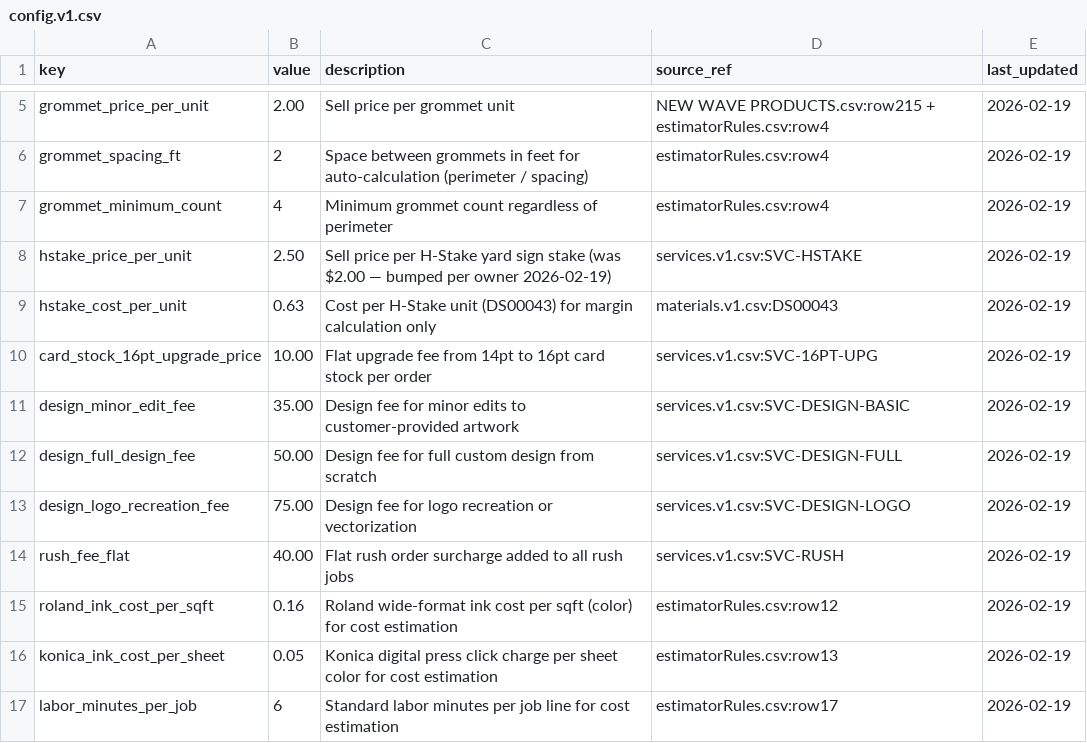
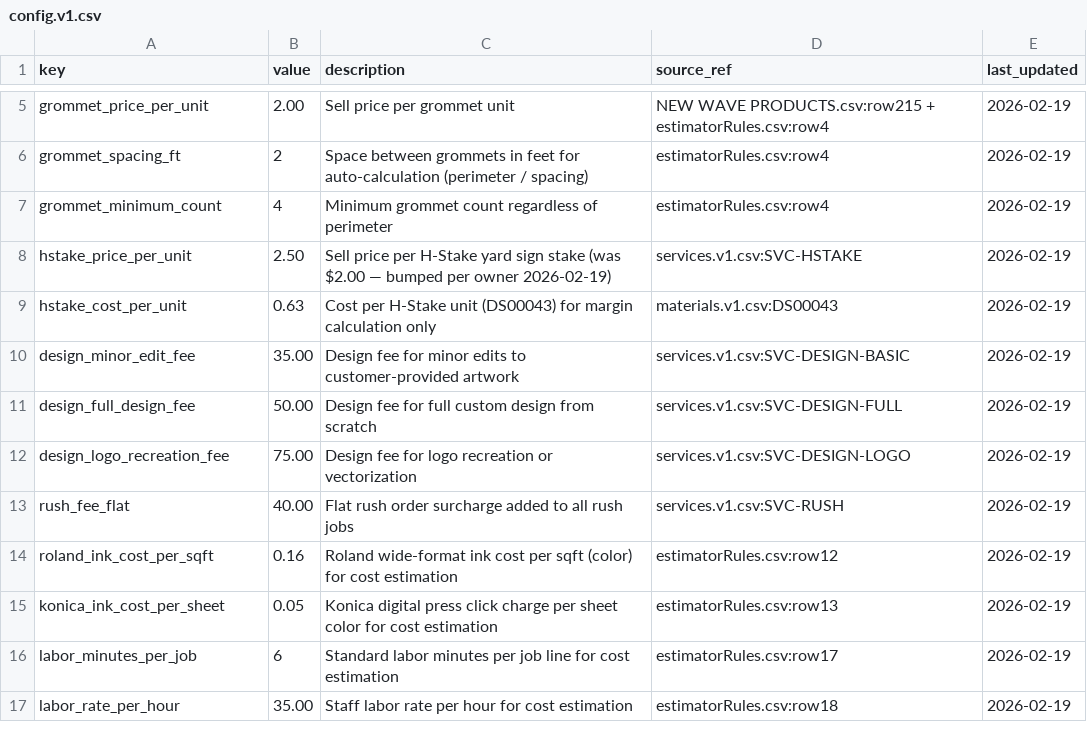
Before and after one commit to tubby124/truecolor-estimator, a CSV file: data/tables/config.v1.csv, drawn as a sheet; only a part is shown, gaps mark what is left out; the shorter side is filled out with more unchanged rows.

Commit message:
fix(business-cards): remove 16pt card stock upgrade option entirely
7 files changed — types, engine, OptionsPanel, CategoryPicker, ProductProof, config CSV, services CSV
SVC-16PT-UPG preserved in CSV as is_active=FALSE for audit trail

```diff
--- a/data/tables/config.v1.csv
+++ b/data/tables/config.v1.csv
@@ -9,3 +9,2 @@ hstake_price_per_unit,2.50,Sell price per H-Stake yard sign stake (was $2.00 —
 hstake_cost_per_unit,0.63,Cost per H-Stake unit (DS00043) for margin calculation only,materials.v1.csv:DS00043,2026-02-19
-card_stock_16pt_upgrade_price,10.00,Flat upgrade fee from 14pt to 16pt card stock per order,services.v1.csv:SVC-16PT-UPG,2026-02-19
 design_minor_edit_fee,35.00,Design fee for minor edits to customer-provided artwork,services.v1.csv:SVC-DESIGN-BASIC,2026-02-19
```
Also changed, not shown: data/tables/services.v1.csv, 5 other files.
